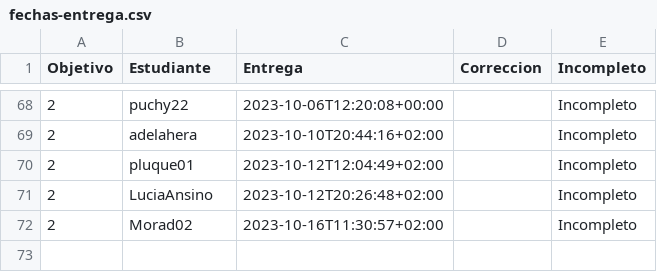
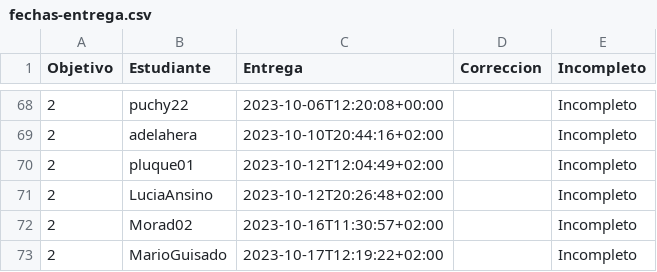
Before and after one commit to JJ/IV-23-24, a CSV file: data/fechas-entrega.csv, drawn as a sheet; only a part is shown, gaps mark what is left out; the diff names each change by its address in the sheet, - before the commit and + after, or states it on an @@ line.

Commit message:
:arrow_up: Actualiza datos

```diff
--- a/data/fechas-entrega.csv
+++ b/data/fechas-entrega.csv
+row 73: 2 | MarioGuisado | 2023-10-17T12:19:22+02:00 |  | Incompleto
```
